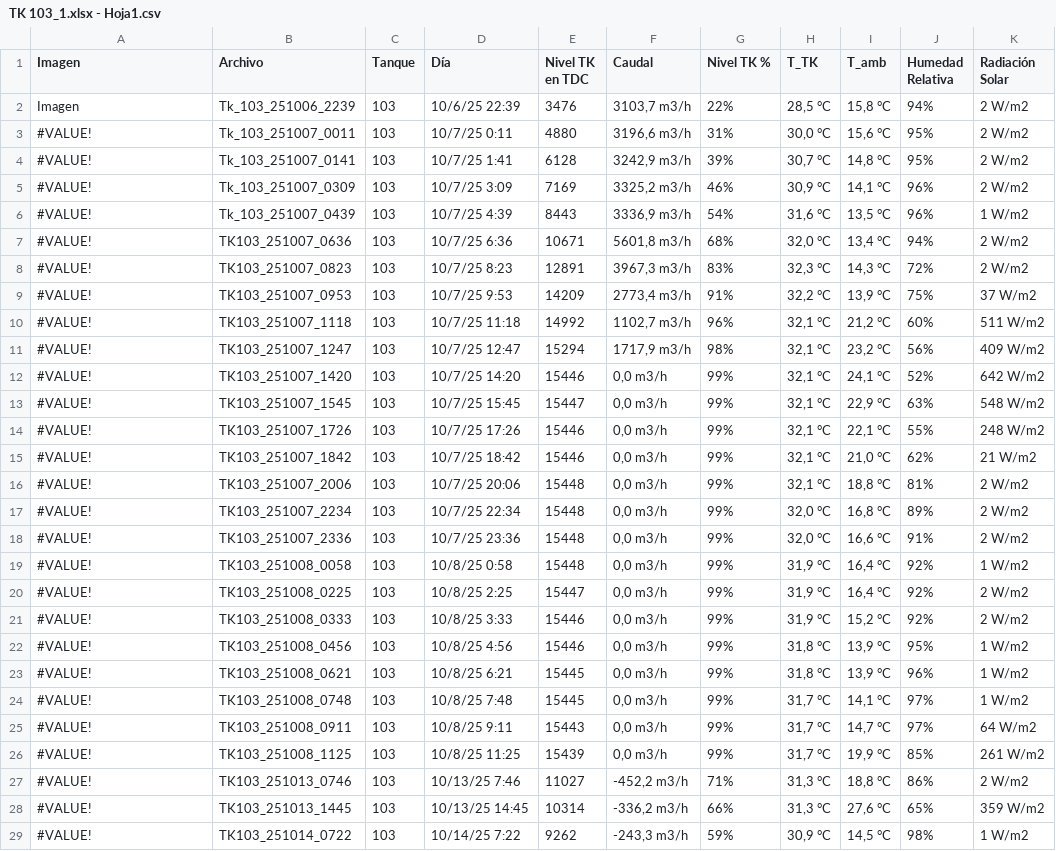
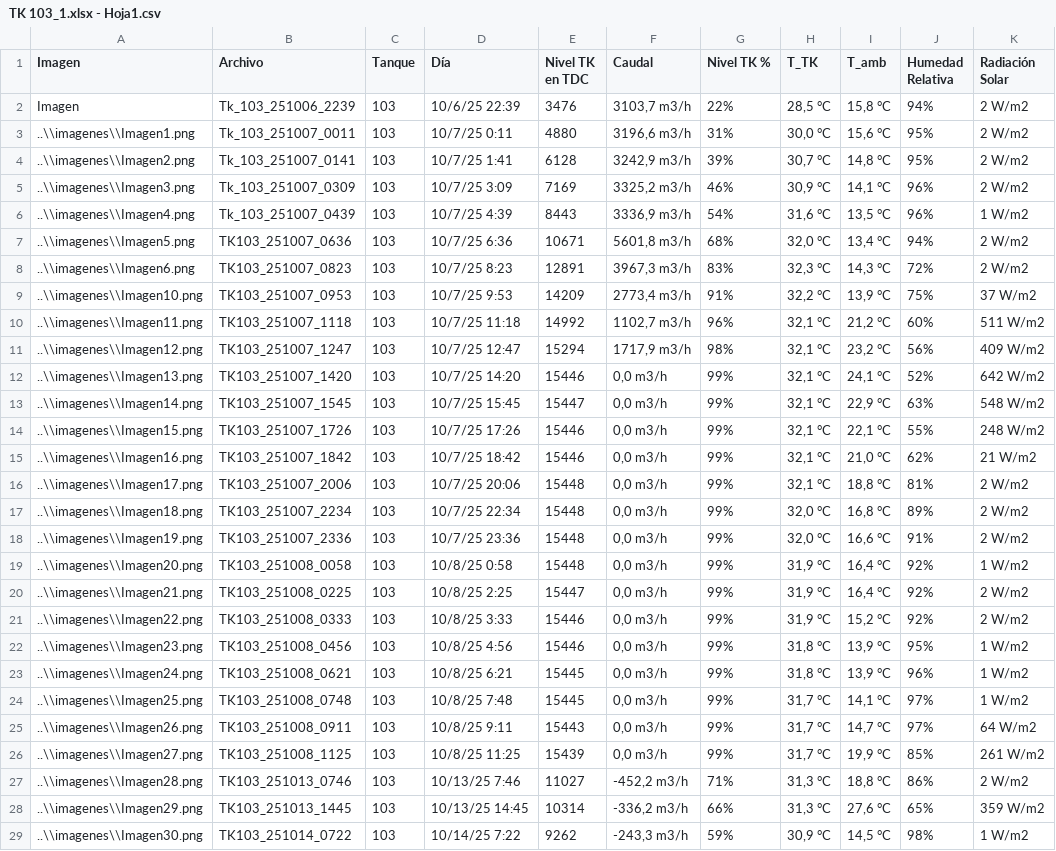
Before and after one commit to JeronimoEs/Reto3_petronor, a CSV file: csv/TK 103_1.xlsx - Hoja1.csv, drawn as a sheet; only a part is shown; the diff covers the shown part only; the diff names each change by its address in the sheet, - before the commit and + after, or states it on an @@ line.

Commit message:
Update csv and add images

```diff
--- a/csv/TK 103_1.xlsx - Hoja1.csv
+++ b/csv/TK 103_1.xlsx - Hoja1.csv
-A3 (Imagen): #VALUE!
+A3 (Imagen): ..\\imagenes\\Imagen1.png
-A4 (Imagen): #VALUE!
+A4 (Imagen): ..\\imagenes\\Imagen2.png
-A5 (Imagen): #VALUE!
+A5 (Imagen): ..\\imagenes\\Imagen3.png
-A6 (Imagen): #VALUE!
+A6 (Imagen): ..\\imagenes\\Imagen4.png
-A7 (Imagen): #VALUE!
+A7 (Imagen): ..\\imagenes\\Imagen5.png
-A8 (Imagen): #VALUE!
+A8 (Imagen): ..\\imagenes\\Imagen6.png
-A9 (Imagen): #VALUE!
+A9 (Imagen): ..\\imagenes\\Imagen10.png
-A10 (Imagen): #VALUE!
+A10 (Imagen): ..\\imagenes\\Imagen11.png
-A11 (Imagen): #VALUE!
+A11 (Imagen): ..\\imagenes\\Imagen12.png
-A12 (Imagen): #VALUE!
+A12 (Imagen): ..\\imagenes\\Imagen13.png
-A13 (Imagen): #VALUE!
+A13 (Imagen): ..\\imagenes\\Imagen14.png
-A14 (Imagen): #VALUE!
+A14 (Imagen): ..\\imagenes\\Imagen15.png
-A15 (Imagen): #VALUE!
+A15 (Imagen): ..\\imagenes\\Imagen16.png
-A16 (Imagen): #VALUE!
+A16 (Imagen): ..\\imagenes\\Imagen17.png
-A17 (Imagen): #VALUE!
+A17 (Imagen): ..\\imagenes\\Imagen18.png
-A18 (Imagen): #VALUE!
+A18 (Imagen): ..\\imagenes\\Imagen19.png
-A19 (Imagen): #VALUE!
+A19 (Imagen): ..\\imagenes\\Imagen20.png
-A20 (Imagen): #VALUE!
+A20 (Imagen): ..\\imagenes\\Imagen21.png
-A21 (Imagen): #VALUE!
+A21 (Imagen): ..\\imagenes\\Imagen22.png
-A22 (Imagen): #VALUE!
+A22 (Imagen): ..\\imagenes\\Imagen23.png
-A23 (Imagen): #VALUE!
+A23 (Imagen): ..\\imagenes\\Imagen24.png
-A24 (Imagen): #VALUE!
+A24 (Imagen): ..\\imagenes\\Imagen25.png
-A25 (Imagen): #VALUE!
+A25 (Imagen): ..\\imagenes\\Imagen26.png
-A26 (Imagen): #VALUE!
+A26 (Imagen): ..\\imagenes\\Imagen27.png
-A27 (Imagen): #VALUE!
+A27 (Imagen): ..\\imagenes\\Imagen28.png
-A28 (Imagen): #VALUE!
+A28 (Imagen): ..\\imagenes\\Imagen29.png
-A29 (Imagen): #VALUE!
+A29 (Imagen): ..\\imagenes\\Imagen30.png
```
Also changed, not shown: 10 edited cells elsewhere in this file, 38 other files.
